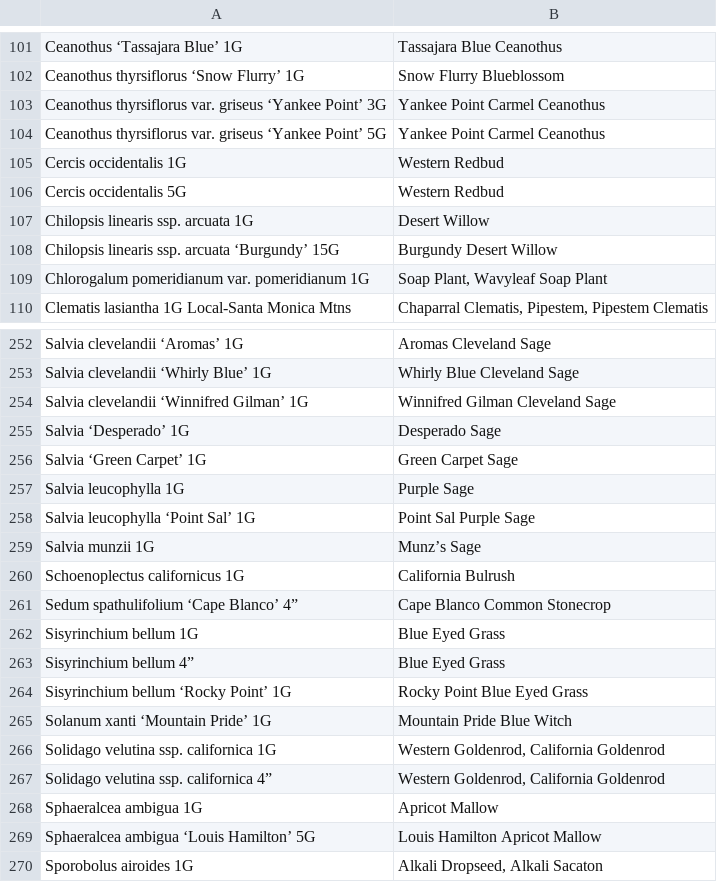
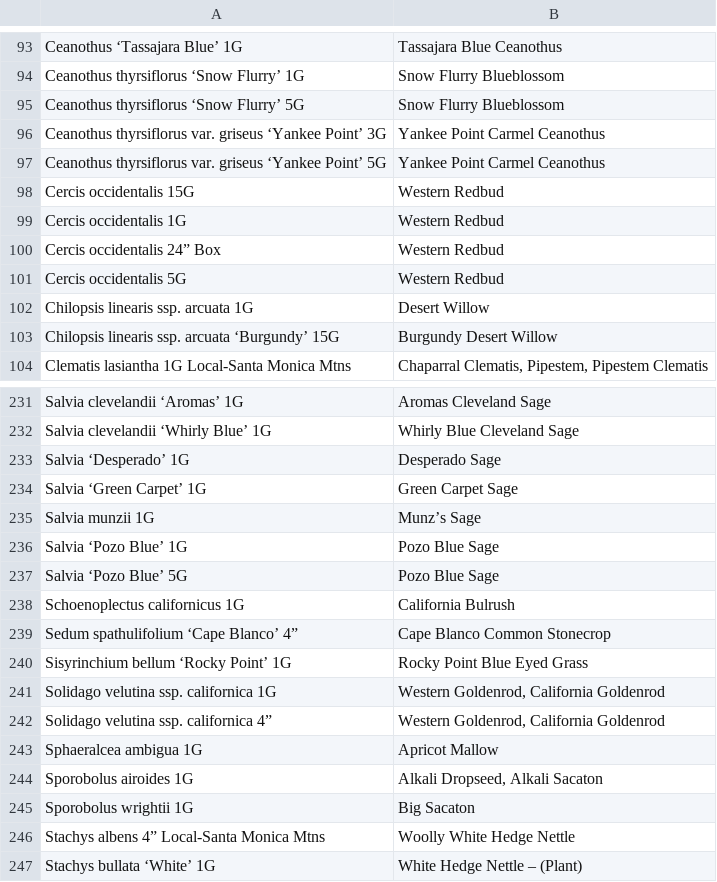
Before and after one commit to facetprude/payne2, a CSV file: data.csv, drawn as a sheet; only a part is shown, gaps mark what is left out; the shorter side is filled out with more unchanged rows; the diff covers the shown part only.

```diff
--- a/data.csv
+++ b/data.csv
@@ -102,5 +94,8 @@ Ceanothus ‘Tassajara Blue’ 1G,Tassajara Blue Ceanothus
 Ceanothus thyrsiflorus ‘Snow Flurry’ 1G,Snow Flurry Blueblossom
+Ceanothus thyrsiflorus ‘Snow Flurry’ 5G,Snow Flurry Blueblossom
 Ceanothus thyrsiflorus var. griseus ‘Yankee Point’ 3G,Yankee Point Carmel Ceanothus
 Ceanothus thyrsiflorus var. griseus ‘Yankee Point’ 5G,Yankee Point Carmel Ceanothus
+Cercis occidentalis 15G,Western Redbud
 Cercis occidentalis 1G,Western Redbud
+Cercis occidentalis 24” Box,Western Redbud
 Cercis occidentalis 5G,Western Redbud
@@ -108,3 +103,2 @@ Chilopsis linearis ssp. arcuata 1G,Desert Willow
 Chilopsis linearis ssp. arcuata ‘Burgundy’ 15G,Burgundy Desert Willow
-Chlorogalum pomeridianum var. pomeridianum 1G,"Soap Plant, Wavyleaf Soap Plant"
 Clematis lasiantha 1G Local-Santa Monica Mtns,"Chaparral Clematis, Pipestem, Pipestem Clematis"
@@ -253,14 +232,10 @@ Salvia clevelandii ‘Aromas’ 1G,Aromas Cleveland Sage
 Salvia clevelandii ‘Whirly Blue’ 1G,Whirly Blue Cleveland Sage
-Salvia clevelandii ‘Winnifred Gilman’ 1G,Winnifred Gilman Cleveland Sage
 Salvia ‘Desperado’ 1G,Desperado Sage
 Salvia ‘Green Carpet’ 1G,Green Carpet Sage
-Salvia leucophylla 1G,Purple Sage
-Salvia leucophylla ‘Point Sal’ 1G,Point Sal Purple Sage
 Salvia munzii 1G,Munz’s Sage
+Salvia ‘Pozo Blue’ 1G,Pozo Blue Sage
+Salvia ‘Pozo Blue’ 5G,Pozo Blue Sage
 Schoenoplectus californicus 1G,California Bulrush
 Sedum spathulifolium ‘Cape Blanco’ 4”,Cape Blanco Common Stonecrop
-Sisyrinchium bellum 1G,Blue Eyed Grass
-Sisyrinchium bellum 4”,Blue Eyed Grass
 Sisyrinchium bellum ‘Rocky Point’ 1G,Rocky Point Blue Eyed Grass
-Solanum xanti ‘Mountain Pride’ 1G,Mountain Pride Blue Witch
 Solidago velutina ssp. californica 1G,"Western Goldenrod, California Goldenrod"
@@ -268,3 +243,2 @@ Solidago velutina ssp. californica 4”,"Western Goldenrod, California Goldenrod
 Sphaeralcea ambigua 1G,Apricot Mallow
-Sphaeralcea ambigua ‘Louis Hamilton’ 5G,Louis Hamilton Apricot Mallow
 Sporobolus airoides 1G,"Alkali Dropseed, Alkali Sacaton"
```
Also changed, not shown: 18 added rows, 41 removed rows and 2 edited cells elsewhere in this file.
